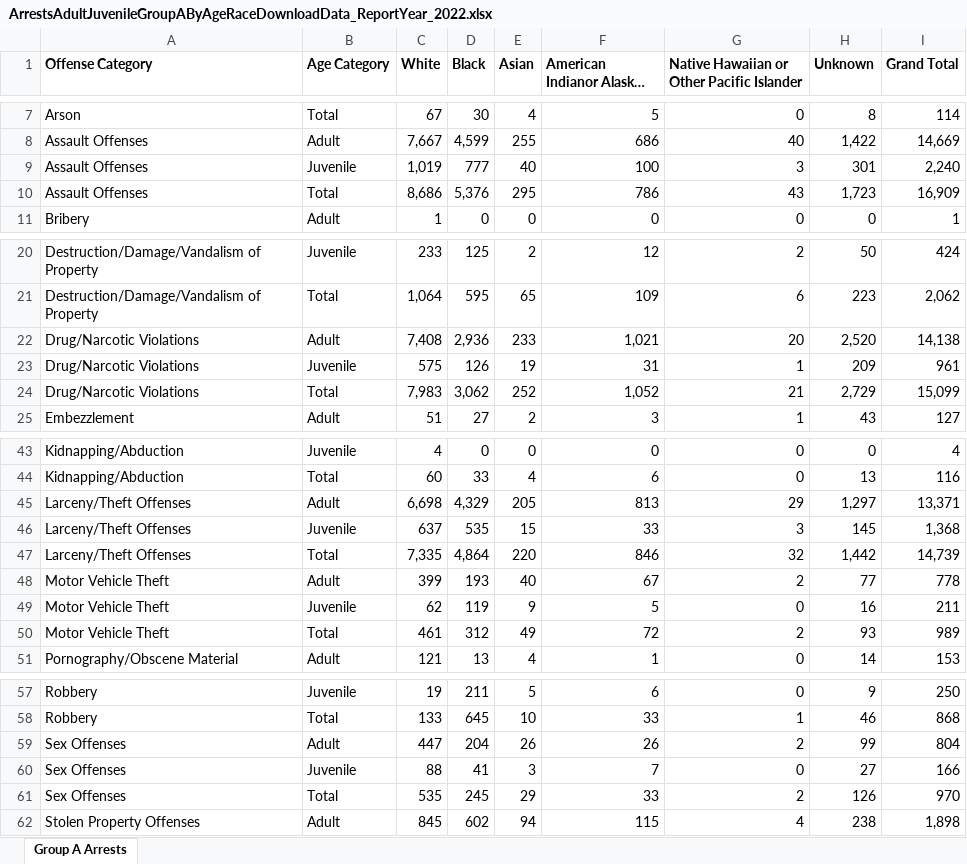
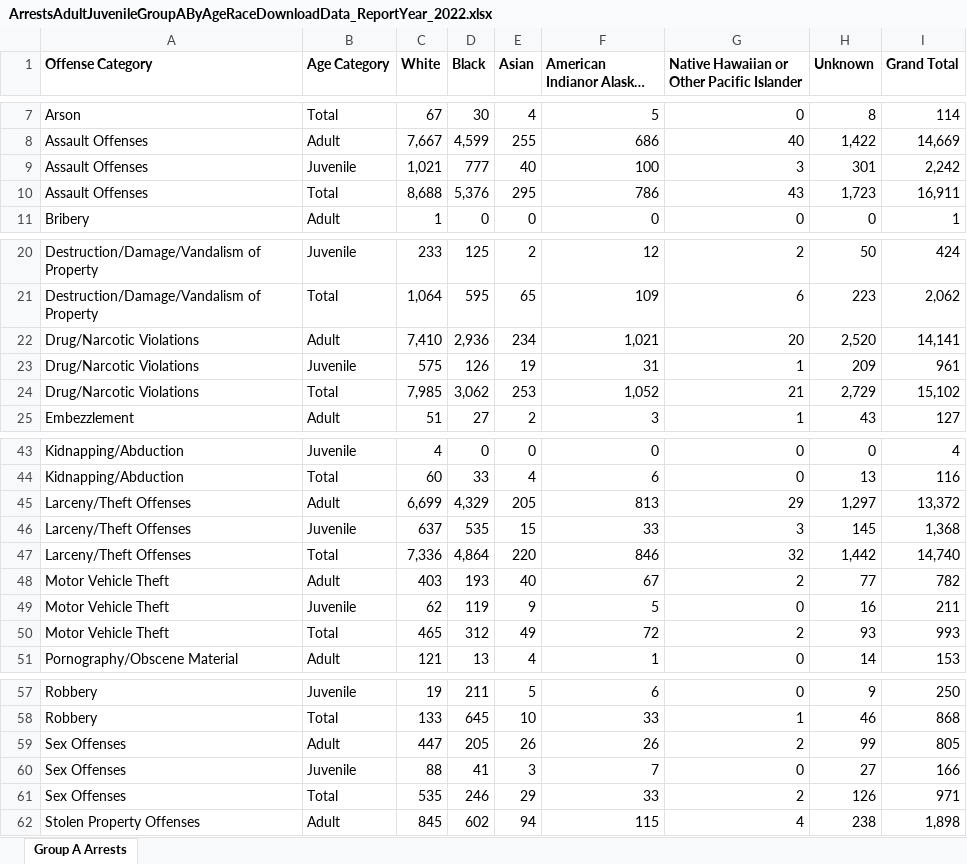
Before and after one commit to striblab/crimedash, an Excel workbook: store/arrests/ArrestsAdultJuvenileGroupAByAgeRaceDownloadData_ReportYear_2022.xlsx, sheet Group A Arrests, drawn as a sheet; only a part is shown, gaps mark what is left out; long unchanged cells end in …; values as stored, in another font and other column widths than the file's, no borders; the diff names each change by its address in the sheet, - before the commit and + after, or states it on an @@ line.

```diff
--- a/store/arrests/ArrestsAdultJuvenileGroupAByAgeRaceDownloadData_ReportYear_2022.xlsx (sheet Group A Arrests)
+++ b/store/arrests/ArrestsAdultJuvenileGroupAByAgeRaceDownloadData_ReportYear_2022.xlsx (sheet Group A Arrests)
-C9 (White): 1,019
+C9 (White): 1,021
-I9 (Grand Total): 2,240
+I9 (Grand Total): 2,242
-C10 (White): 8,686
+C10 (White): 8,688
-I10 (Grand Total): 16,909
+I10 (Grand Total): 16,911
-C22 (White): 7,408
+C22 (White): 7,410
-E22 (Asian): 233
+E22 (Asian): 234
-I22 (Grand Total): 14,138
+I22 (Grand Total): 14,141
-C24 (White): 7,983
+C24 (White): 7,985
-E24 (Asian): 252
+E24 (Asian): 253
-I24 (Grand Total): 15,099
+I24 (Grand Total): 15,102
-C45 (White): 6,698
+C45 (White): 6,699
-I45 (Grand Total): 13,371
+I45 (Grand Total): 13,372
-C47 (White): 7,335
+C47 (White): 7,336
-I47 (Grand Total): 14,739
+I47 (Grand Total): 14,740
-C48 (White): 399
+C48 (White): 403
-I48 (Grand Total): 778
+I48 (Grand Total): 782
-C50 (White): 461
+C50 (White): 465
-I50 (Grand Total): 989
+I50 (Grand Total): 993
-D59 (Black): 204
+D59 (Black): 205
-I59 (Grand Total): 804
+I59 (Grand Total): 805
-D61 (Black): 245
+D61 (Black): 246
-I61 (Grand Total): 970
+I61 (Grand Total): 971
```
Also changed, not shown: store/arrests/ArrestsByJudicialDistrictDownloadData_ReportYear_2022.xlsx, store/arrests/ArrestsGroupAByAgeSexCountyDownloadData_ReportYear_2022.xlsx, 38 other files.
